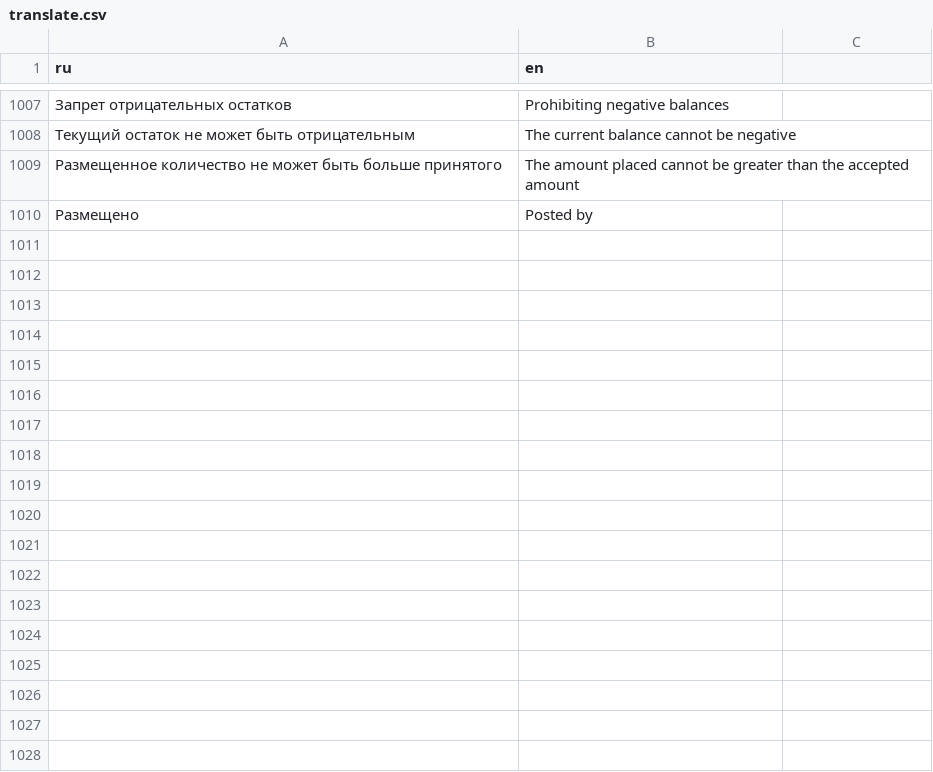
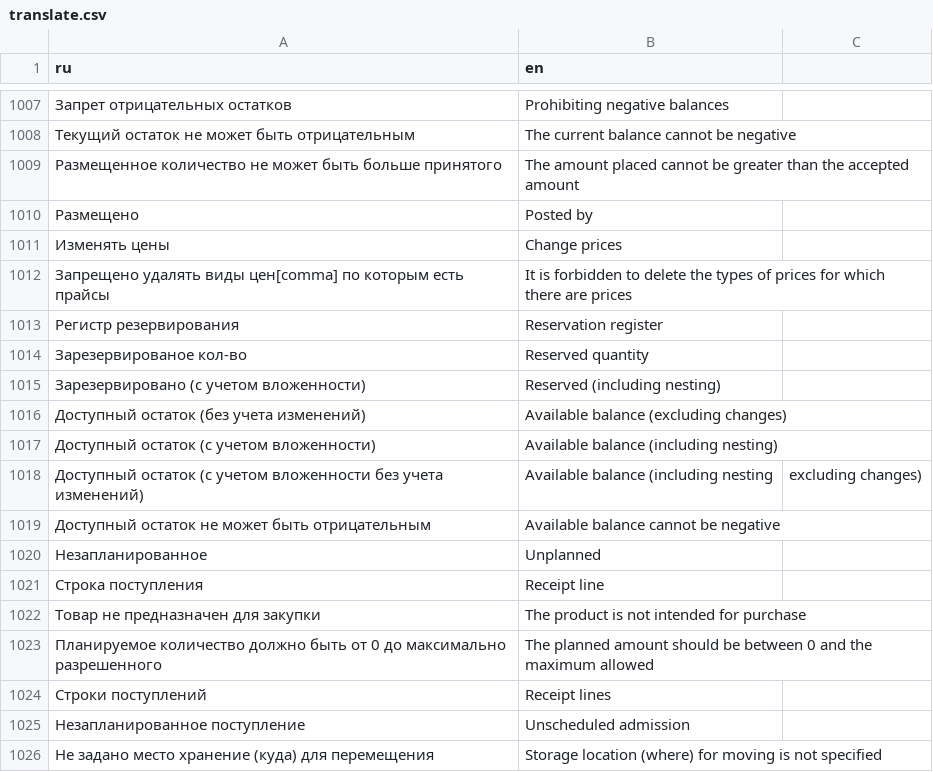
Before and after one commit to hernad/lsfusion_mycompany, a CSV file: translate.csv, drawn as a sheet; only a part is shown, gaps mark what is left out; the diff names each change by its address in the sheet, - before the commit and + after, or states it on an @@ line.

Commit message:
+translations

```diff
--- a/translate.csv
+++ b/translate.csv
+row 1011: Изменять цены | Change prices
+row 1012: Запрещено удалять виды цен[comma] по которым есть прайсы | It is forbidden to delete the types of prices for which there are prices
+row 1013: Регистр резервирования | Reservation register
+row 1014: Зарезервированое кол-во | Reserved quantity
+row 1015: Зарезервировано (с учетом вложенности) | Reserved (including nesting)
+row 1016: Доступный остаток (без учета изменений) | Available balance (excluding changes)
+row 1017: Доступный остаток (с учетом вложенности) | Available balance (including nesting)
+row 1018: Доступный остаток (с учетом вложенности без учета изменений) | Available balance (including nesting | excluding changes)
+row 1019: Доступный остаток не может быть отрицательным | Available balance cannot be negative
+row 1020: Незапланированное | Unplanned
+row 1021: Строка поступления | Receipt line
+row 1022: Товар не предназначен для закупки | The product is not intended for purchase
+row 1023: Планируемое количество должно быть от 0 до максимально разрешенного | The planned amount should be between 0 and the maximum allowed
+row 1024: Строки поступлений | Receipt lines
+row 1025: Незапланированное поступление | Unscheduled admission
+row 1026: Не задано место хранение (куда) для перемещения | Storage location (where) for moving is not specified
```
Also changed, not shown: 1 other file.
